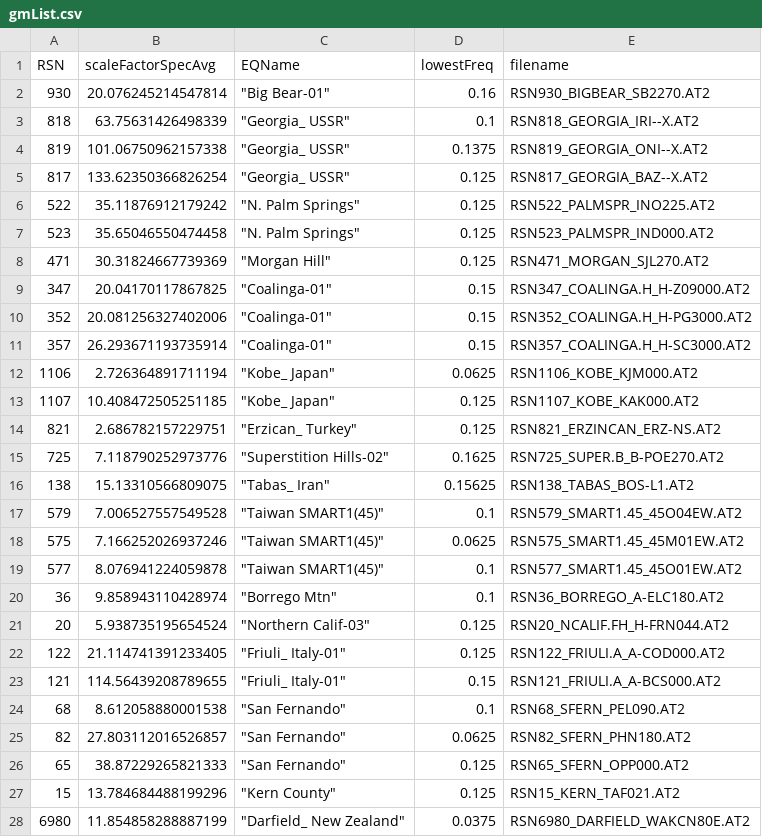
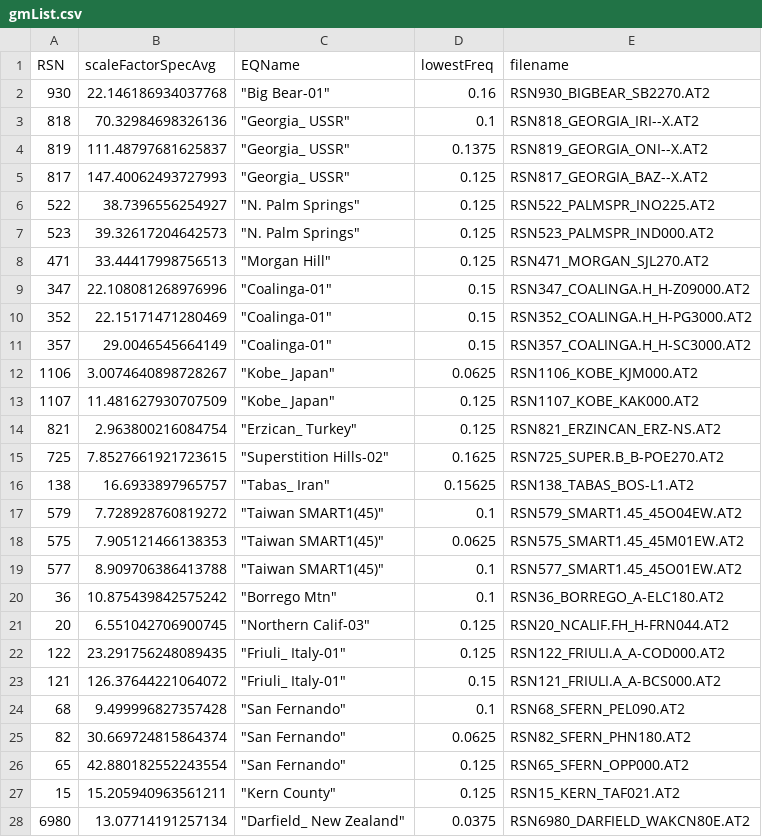
Before and after one commit to mgrubisic/tfp-database, a CSV file: groundMotions/PEERNGARecords_Unscaled/gmList.csv, drawn as a sheet; only a part is shown; the diff covers the shown part only.

```diff
--- a/groundMotions/PEERNGARecords_Unscaled/gmList.csv
+++ b/groundMotions/PEERNGARecords_Unscaled/gmList.csv
@@ -1,28 +1,28 @@
 RSN,scaleFactorSpecAvg,EQName,lowestFreq,filename
-930,20.076245214547814," ""Big Bear-01""",0.16,RSN930_BIGBEAR_SB2270.AT2
-818,63.75631426498339," ""Georgia_ USSR""",0.1,RSN818_GEORGIA_IRI--X.AT2
-819,101.06750962157338," ""Georgia_ USSR""",0.1375,RSN819_GEORGIA_ONI--X.AT2
-817,133.62350366826254," ""Georgia_ USSR""",0.125,RSN817_GEORGIA_BAZ--X.AT2
-522,35.11876912179242," ""N. Palm Springs""",0.125,RSN522_PALMSPR_INO225.AT2
-523,35.65046550474458," ""N. Palm Springs""",0.125,RSN523_PALMSPR_IND000.AT2
-471,30.31824667739369," ""Morgan Hill""",0.125,RSN471_MORGAN_SJL270.AT2
-347,20.04170117867825," ""Coalinga-01""",0.15,RSN347_COALINGA.H_H-Z09000.AT2
-352,20.081256327402006," ""Coalinga-01""",0.15,RSN352_COALINGA.H_H-PG3000.AT2
-357,26.293671193735914," ""Coalinga-01""",0.15,RSN357_COALINGA.H_H-SC3000.AT2
-1106,2.726364891711194," ""Kobe_ Japan""",0.0625,RSN1106_KOBE_KJM000.AT2
-1107,10.408472505251185," ""Kobe_ Japan""",0.125,RSN1107_KOBE_KAK000.AT2
-821,2.686782157229751," ""Erzican_ Turkey""",0.125,RSN821_ERZINCAN_ERZ-NS.AT2
-725,7.118790252973776," ""Superstition Hills-02""",0.1625,RSN725_SUPER.B_B-POE270.AT2
-138,15.13310566809075," ""Tabas_ Iran""",0.15625,RSN138_TABAS_BOS-L1.AT2
-579,7.006527557549528," ""Taiwan SMART1(45)""",0.1,RSN579_SMART1.45_45O04EW.AT2
-575,7.166252026937246," ""Taiwan SMART1(45)""",0.0625,RSN575_SMART1.45_45M01EW.AT2
-577,8.076941224059878," ""Taiwan SMART1(45)""",0.1,RSN577_SMART1.45_45O01EW.AT2
-36,9.858943110428974," ""Borrego Mtn""",0.1,RSN36_BORREGO_A-ELC180.AT2
-20,5.938735195654524," ""Northern Calif-03""",0.125,RSN20_NCALIF.FH_H-FRN044.AT2
-122,21.114741391233405," ""Friuli_ Italy-01""",0.125,RSN122_FRIULI.A_A-COD000.AT2
-121,114.56439208789655," ""Friuli_ Italy-01""",0.15,RSN121_FRIULI.A_A-BCS000.AT2
-68,8.612058880001538," ""San Fernando""",0.1,RSN68_SFERN_PEL090.AT2
-82,27.803112016526857," ""San Fernando""",0.0625,RSN82_SFERN_PHN180.AT2
-65,38.87229265821333," ""San Fernando""",0.125,RSN65_SFERN_OPP000.AT2
-15,13.784684488199296," ""Kern County""",0.125,RSN15_KERN_TAF021.AT2
-6980,11.854858288887199," ""Darfield_ New Zealand""",0.0375,RSN6980_DARFIELD_WAKCN80E.AT2
+930,22.146186934037768," ""Big Bear-01""",0.16,RSN930_BIGBEAR_SB2270.AT2
+818,70.32984698326136," ""Georgia_ USSR""",0.1,RSN818_GEORGIA_IRI--X.AT2
+819,111.48797681625837," ""Georgia_ USSR""",0.1375,RSN819_GEORGIA_ONI--X.AT2
+817,147.40062493727993," ""Georgia_ USSR""",0.125,RSN817_GEORGIA_BAZ--X.AT2
+522,38.7396556254927," ""N. Palm Springs""",0.125,RSN522_PALMSPR_INO225.AT2
+523,39.32617204642573," ""N. Palm Springs""",0.125,RSN523_PALMSPR_IND000.AT2
+471,33.44417998756513," ""Morgan Hill""",0.125,RSN471_MORGAN_SJL270.AT2
+347,22.108081268976996," ""Coalinga-01""",0.15,RSN347_COALINGA.H_H-Z09000.AT2
+352,22.15171471280469," ""Coalinga-01""",0.15,RSN352_COALINGA.H_H-PG3000.AT2
+357,29.0046545664149," ""Coalinga-01""",0.15,RSN357_COALINGA.H_H-SC3000.AT2
+1106,3.0074640898728267," ""Kobe_ Japan""",0.0625,RSN1106_KOBE_KJM000.AT2
+1107,11.481627930707509," ""Kobe_ Japan""",0.125,RSN1107_KOBE_KAK000.AT2
+821,2.963800216084754," ""Erzican_ Turkey""",0.125,RSN821_ERZINCAN_ERZ-NS.AT2
+725,7.8527661921723615," ""Superstition Hills-02""",0.1625,RSN725_SUPER.B_B-POE270.AT2
+138,16.6933897965757," ""Tabas_ Iran""",0.15625,RSN138_TABAS_BOS-L1.AT2
+579,7.728928760819272," ""Taiwan SMART1(45)""",0.1,RSN579_SMART1.45_45O04EW.AT2
+575,7.905121466138353," ""Taiwan SMART1(45)""",0.0625,RSN575_SMART1.45_45M01EW.AT2
+577,8.909706386413788," ""Taiwan SMART1(45)""",0.1,RSN577_SMART1.45_45O01EW.AT2
+36,10.875439842575242," ""Borrego Mtn""",0.1,RSN36_BORREGO_A-ELC180.AT2
+20,6.551042706900745," ""Northern Calif-03""",0.125,RSN20_NCALIF.FH_H-FRN044.AT2
+122,23.291756248089435," ""Friuli_ Italy-01""",0.125,RSN122_FRIULI.A_A-COD000.AT2
+121,126.37644221064072," ""Friuli_ Italy-01""",0.15,RSN121_FRIULI.A_A-BCS000.AT2
+68,9.499996827357428," ""San Fernando""",0.1,RSN68_SFERN_PEL090.AT2
+82,30.669724815864374," ""San Fernando""",0.0625,RSN82_SFERN_PHN180.AT2
+65,42.880182552243554," ""San Fernando""",0.125,RSN65_SFERN_OPP000.AT2
+15,15.205940963561211," ""Kern County""",0.125,RSN15_KERN_TAF021.AT2
+6980,13.07714191257134," ""Darfield_ New Zealand""",0.0375,RSN6980_DARFIELD_WAKCN80E.AT2
```
Also changed, not shown: 41 edited cells elsewhere in this file, 4 other files.
